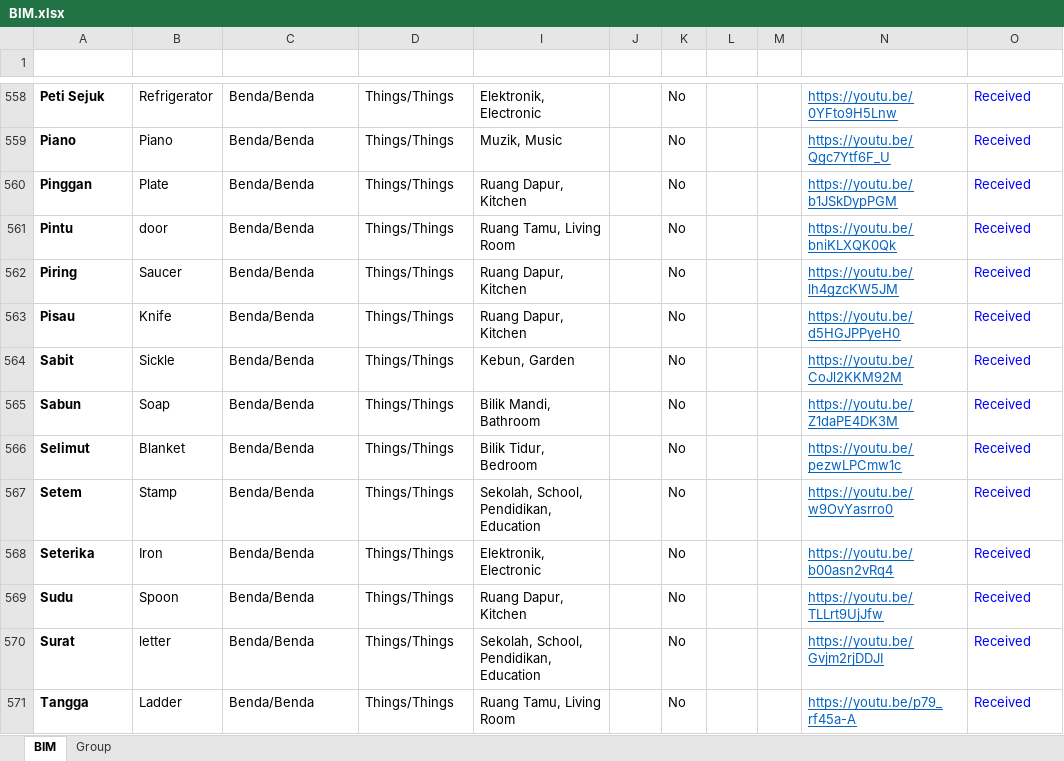
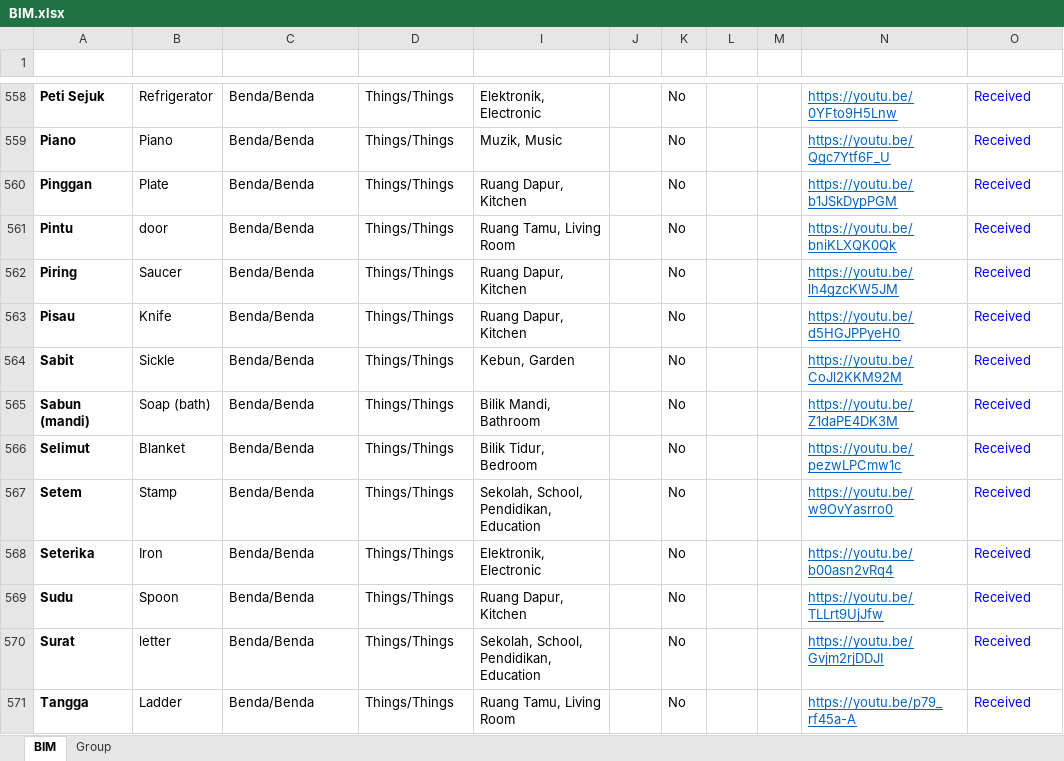
Before and after one commit to malaysiafederationofthedeaf/ggb-mfd-project, an Excel workbook: public/assets/BIM.xlsx, sheet BIM, drawn as a sheet; only a part is shown, gaps mark what is left out; values as stored, in another font and other column widths than the file's, no borders; charts and pictures and conditional formats and table styles not drawn; the diff names each change by its address in the sheet, - before the commit and + after, or states it on an @@ line.

Commit message:
update BIM Sheet image sabun

```diff
--- a/public/assets/BIM.xlsx (sheet BIM)
+++ b/public/assets/BIM.xlsx (sheet BIM)
-A565 (Perkataan): Sabun
+A565 (Perkataan): Sabun (mandi)
-B565 (Word): Soap
+B565 (Word): Soap (bath)
```
